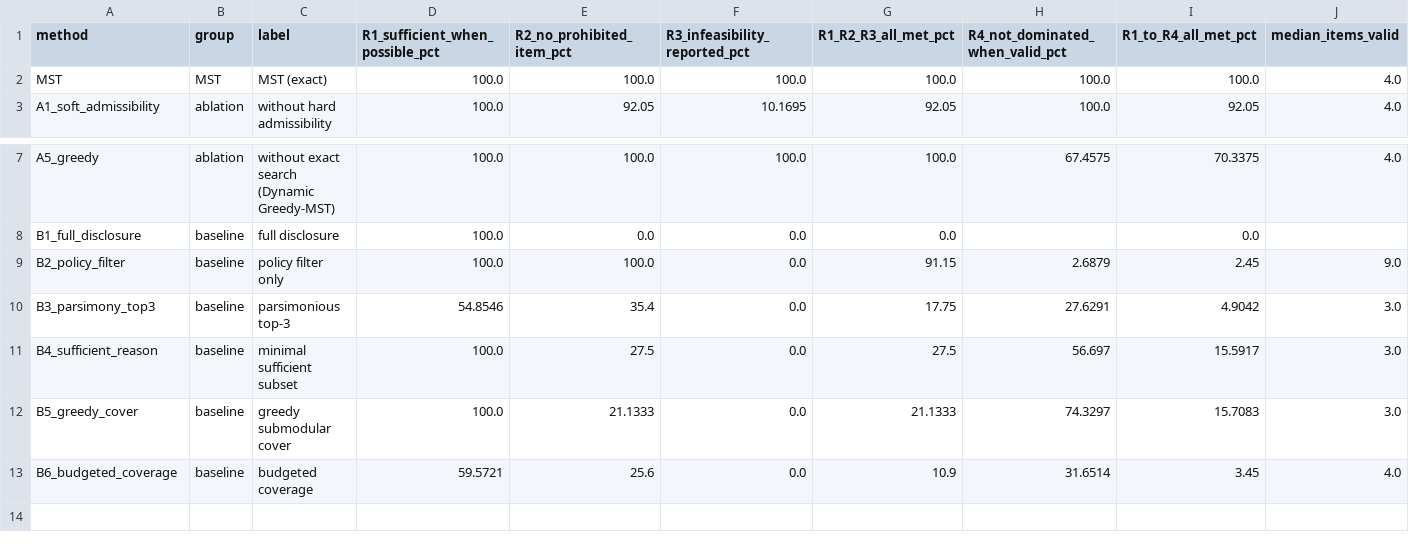
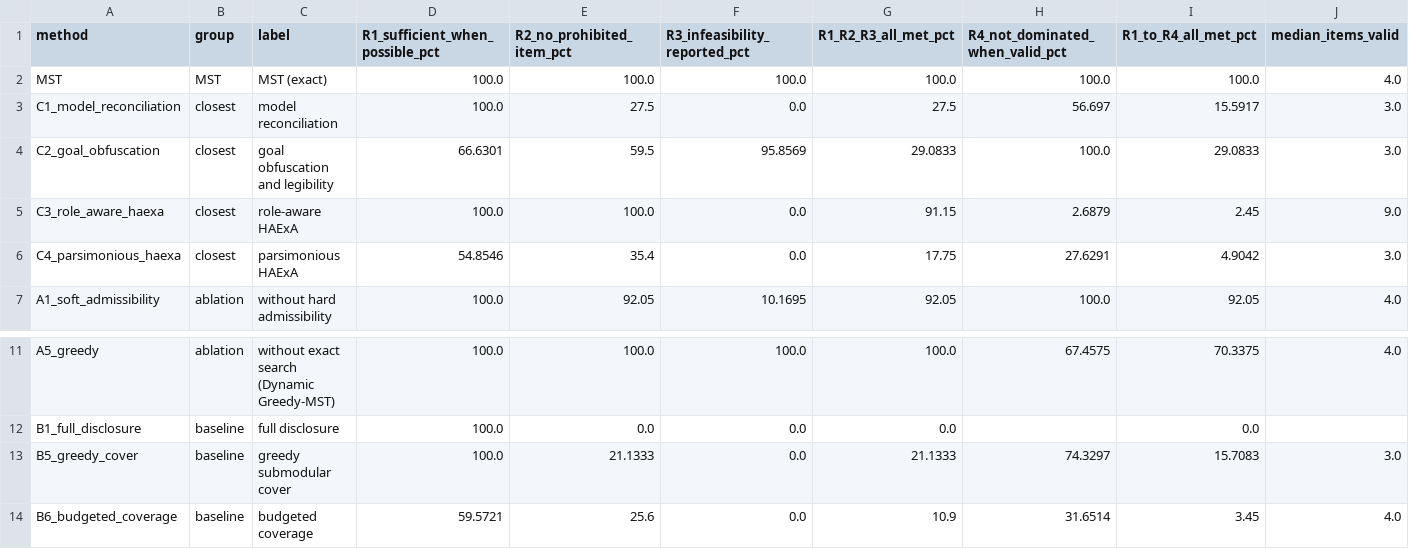
Before and after one commit to Narendarkumar1998/mst-minimum-sufficient-transparency, a CSV file: tables/comparison_requirements_summary.csv, drawn as a sheet; only a part is shown, gaps mark what is left out; removed rows and columns are numbered as before the commit, all else as after; rows hold the shown columns only; the diff names each change by its address in the sheet, - before the commit and + after, or states it on an @@ line.

```diff
--- a/tables/comparison_requirements_summary.csv
+++ b/tables/comparison_requirements_summary.csv
+row 3: C1_model_reconciliation | closest | model reconciliation | 100.0 | 27.5 | 0.0 | 27.5 | 56.697 | 15.5917 | 3.0
+row 4: C2_goal_obfuscation | closest | goal obfuscation and legibility | 66.6301 | 59.5 | 95.8569 | 29.0833 | 100.0 | 29.0833 | 3.0
+row 5: C3_role_aware_haexa | closest | role-aware HAExA | 100.0 | 100.0 | 0.0 | 91.15 | 2.6879 | 2.45 | 9.0
+row 6: C4_parsimonious_haexa | closest | parsimonious HAExA | 54.8546 | 35.4 | 0.0 | 17.75 | 27.6291 | 4.9042 | 3.0
-row 9: B2_policy_filter | baseline | policy filter only | 100.0 | 100.0 | 0.0 | 91.15 | 2.6879 | 2.45 | 9.0
-row 10: B3_parsimony_top3 | baseline | parsimonious top-3 | 54.8546 | 35.4 | 0.0 | 17.75 | 27.6291 | 4.9042 | 3.0
-row 11: B4_sufficient_reason | baseline | minimal sufficient subset | 100.0 | 27.5 | 0.0 | 27.5 | 56.697 | 15.5917 | 3.0
```
Also changed, not shown: tables/comparison_by_threshold.csv, tables/comparison_case_study.csv, 10 other files.
